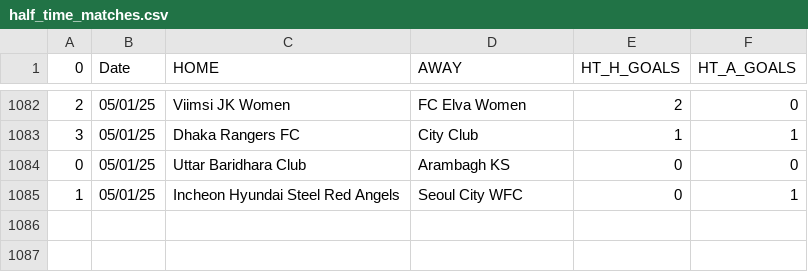
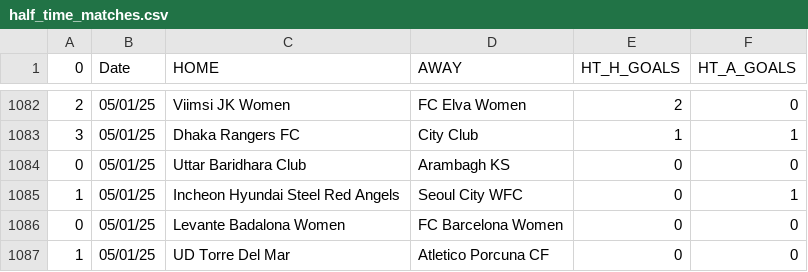
Before and after one commit to JOSPHATT/Finished_Matches, a CSV file: half_time_matches.csv, drawn as a sheet; only a part is shown, gaps mark what is left out; the diff names each change by its address in the sheet, - before the commit and + after, or states it on an @@ line.

```diff
--- a/half_time_matches.csv
+++ b/half_time_matches.csv
+row 1086: 0 | 05/01/25 | Levante Badalona Women | FC Barcelona Women | 0 | 0
+row 1087: 1 | 05/01/25 | UD Torre Del Mar | Atletico Porcuna CF | 0 | 0
```
Also changed, not shown: Finished_matches.csv.
